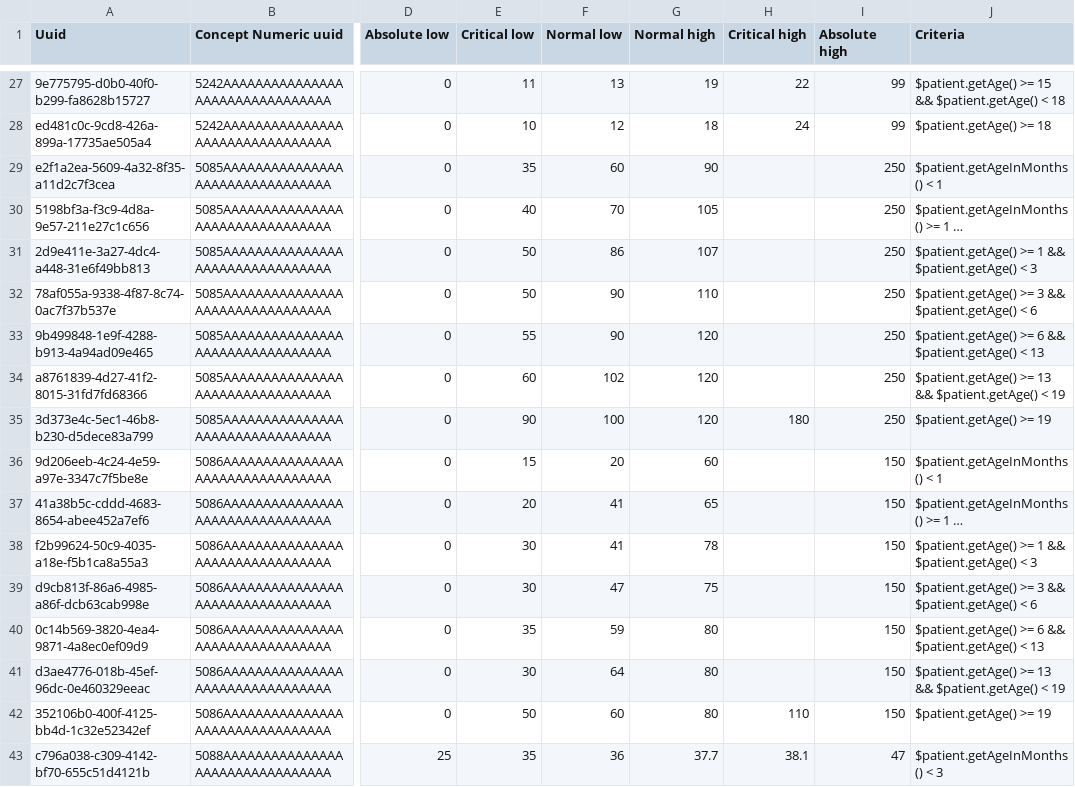
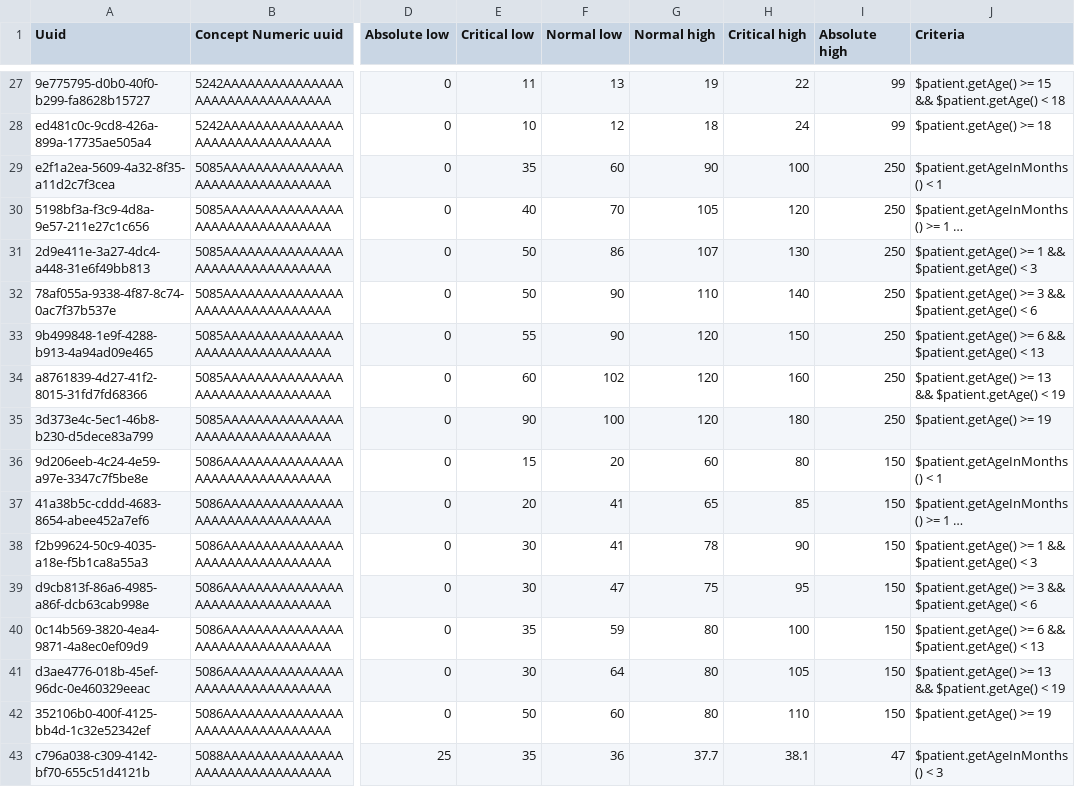
Before and after one commit to openmrs/openmrs-content-referenceapplication-demo, a CSV file: configuration/backend_configuration/conceptreferencerange/conceptreferenceranges.csv, drawn as a sheet; only a part is shown, gaps mark what is left out; long unchanged cells end in …; the diff names each change by its address in the sheet, - before the commit and + after, or states it on an @@ line.

Commit message:
Add critical high BP thresholds for pediatric age groups (#53)
Completes blood pressure reference ranges by adding critical high alert
thresholds for systolic (100-160 mmHg) and diastolic (80-105 mmHg) BP
across six pediatric age groups (newborn through adolescent). These values
enable clinical alerts for hypertensive urgency based on WHO and AAP guidelines.

```diff
--- a/configuration/backend_configuration/conceptreferencerange/conceptreferenceranges.csv
+++ b/configuration/backend_configuration/conceptreferencerange/conceptreferenceranges.csv
-H29 (Critical high): (empty)
+H29 (Critical high): 100
-H30 (Critical high): (empty)
+H30 (Critical high): 120
-H31 (Critical high): (empty)
+H31 (Critical high): 130
-H32 (Critical high): (empty)
+H32 (Critical high): 140
-H33 (Critical high): (empty)
+H33 (Critical high): 150
-H34 (Critical high): (empty)
+H34 (Critical high): 160
-H36 (Critical high): (empty)
+H36 (Critical high): 80
-H37 (Critical high): (empty)
+H37 (Critical high): 85
-H38 (Critical high): (empty)
+H38 (Critical high): 90
-H39 (Critical high): (empty)
+H39 (Critical high): 95
-H40 (Critical high): (empty)
+H40 (Critical high): 100
-H41 (Critical high): (empty)
+H41 (Critical high): 105
```
